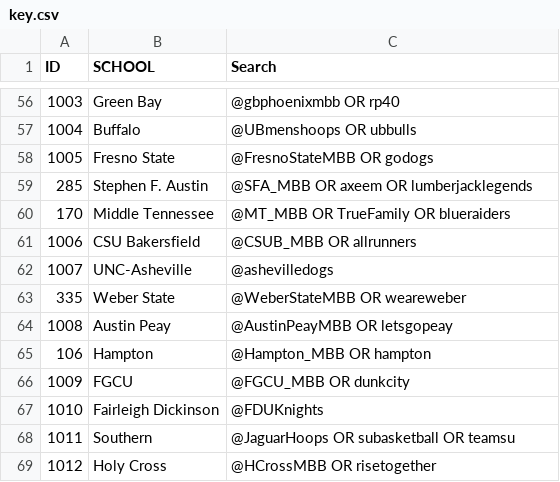
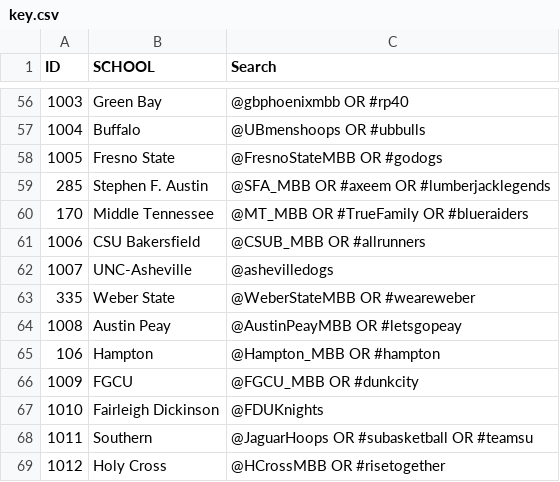
Before and after one commit to newmapsplus/march-madness-fandom-2016, a CSV file: data/key.csv, drawn as a sheet; only a part is shown, gaps mark what is left out; the diff covers the shown part only.

```diff
--- a/data/key.csv
+++ b/data/key.csv
@@ -56,14 +56,14 @@ ID,SCHOOL,Search,,
-1003,Green Bay,@gbphoenixmbb OR rp40,,
-1004,Buffalo,@UBmenshoops OR ubbulls,,
-1005,Fresno State,@FresnoStateMBB OR godogs,,
-285,Stephen F. Austin,@SFA_MBB OR axeem OR lumberjacklegends,,
-170,Middle Tennessee,@MT_MBB OR TrueFamily OR blueraiders,,
-1006,CSU Bakersfield,@CSUB_MBB OR allrunners,,
+1003,Green Bay,@gbphoenixmbb OR #rp40,,
+1004,Buffalo,@UBmenshoops OR #ubbulls,,
+1005,Fresno State,@FresnoStateMBB OR #godogs,,
+285,Stephen F. Austin,@SFA_MBB OR #axeem OR #lumberjacklegends,,
+170,Middle Tennessee,@MT_MBB OR #TrueFamily OR #blueraiders,,
+1006,CSU Bakersfield,@CSUB_MBB OR #allrunners,,
 1007,UNC-Asheville,@ashevilledogs,,
-335,Weber State,@WeberStateMBB OR weareweber,,
-1008,Austin Peay,@AustinPeayMBB OR letsgopeay,,
-106,Hampton,@Hampton_MBB OR hampton,,
-1009,FGCU,@FGCU_MBB OR dunkcity,,
+335,Weber State,@WeberStateMBB OR #weareweber,,
+1008,Austin Peay,@AustinPeayMBB OR #letsgopeay,,
+106,Hampton,@Hampton_MBB OR #hampton,,
+1009,FGCU,@FGCU_MBB OR #dunkcity,,
 1010,Fairleigh Dickinson,@FDUKnights,,
-1011,Southern,@JaguarHoops OR subasketball OR teamsu,,
-1012,Holy Cross,@HCrossMBB OR risetogether,,
+1011,Southern,@JaguarHoops OR #subasketball OR #teamsu,,
+1012,Holy Cross,@HCrossMBB OR #risetogether,,
```
Also changed, not shown: 54 edited cells elsewhere in this file, 3 other files.
